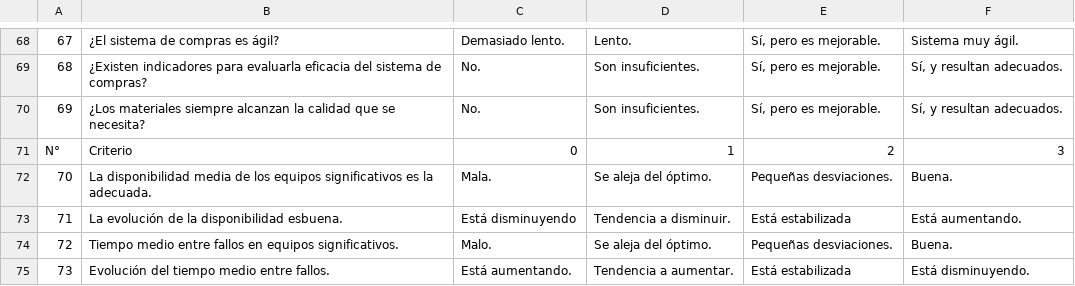
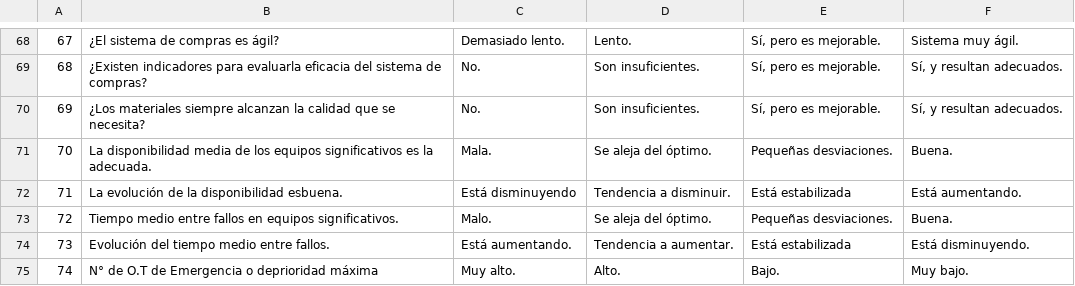
Before and after one commit to AgustinMadygraf/mtto, a CSV file: datos.csv, drawn as a sheet; only a part is shown, gaps mark what is left out; the shorter side is filled out with more unchanged rows; the diff names each change by its address in the sheet, - before the commit and + after, or states it on an @@ line.

```diff
--- a/datos.csv
+++ b/datos.csv
-row 71: N° | Criterio | 0 | 1 | 2 | 3
```
Also changed, not shown: 3 other files.
